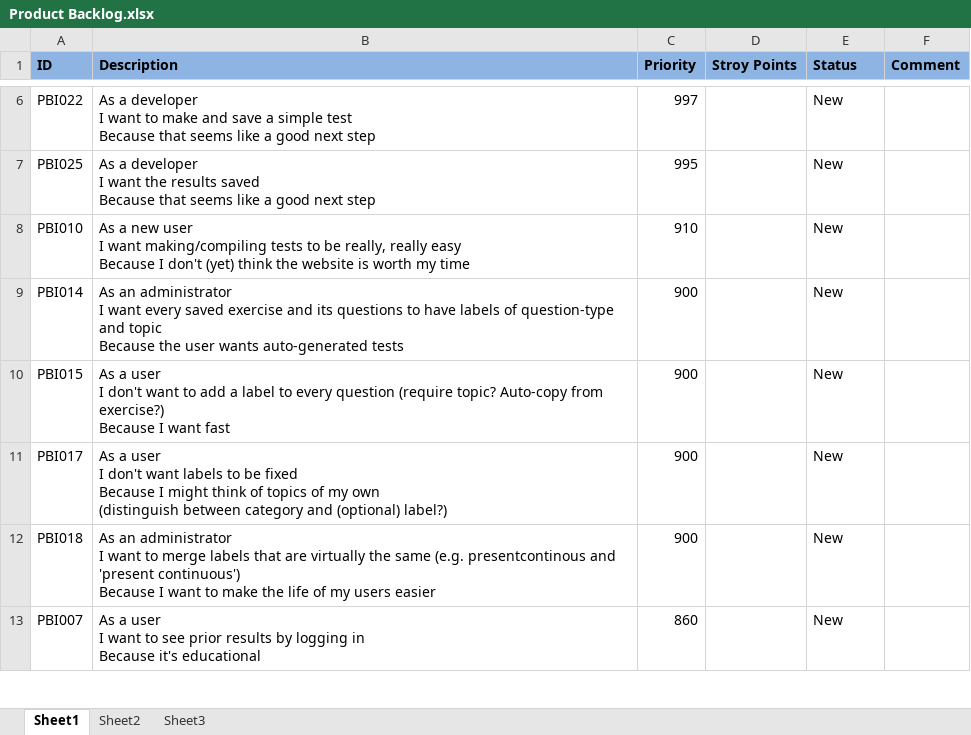
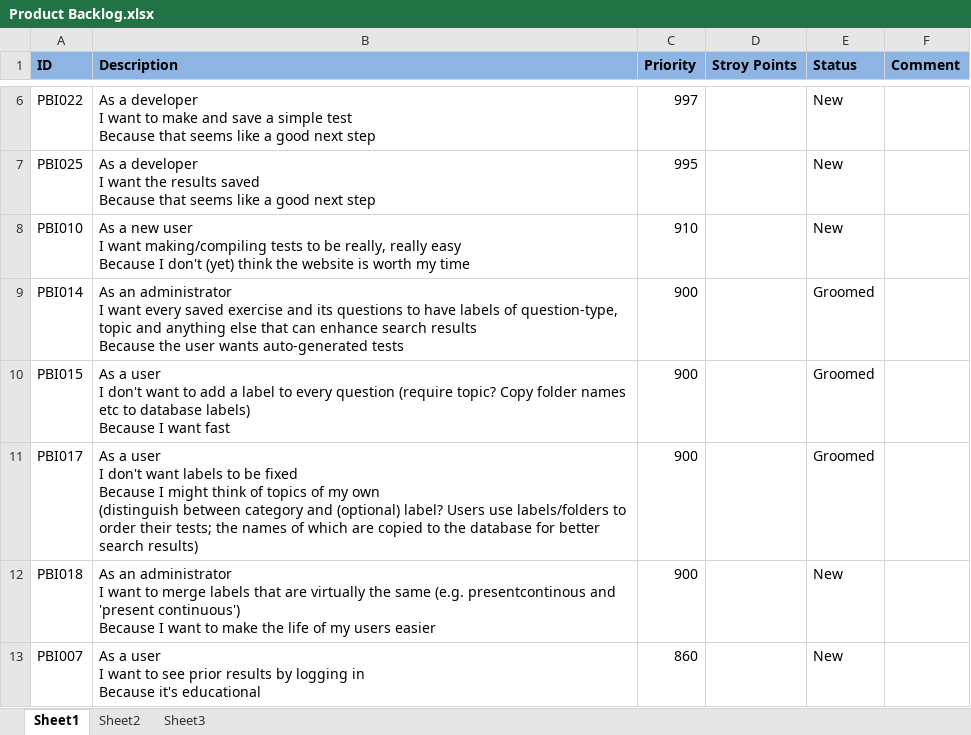
Before and after one commit to Jabberwocked/Prasso, an Excel workbook: docs/Product Backlog.xlsx, sheet Sheet1, drawn as a sheet; only a part is shown, gaps mark what is left out; values as stored, in another font and other column widths than the file's, no borders; conditional formats not drawn; ↵ is a line break in a cell; the diff names each change by its address in the sheet, - before the commit and + after, or states it on an @@ line.

Commit message:
Groomed story with new idea on question labels
for better search results

```diff
--- a/docs/Product Backlog.xlsx (sheet Sheet1)
+++ b/docs/Product Backlog.xlsx (sheet Sheet1)
-B9 (Description): …labels of question-type and topic ↵ Because the…
+B9 (Description): …labels of question-type, topic and anything else that can enhance search results ↵ Because the…
-E9:E11 (Status): New
+E9:E11 (Status): Groomed
-B10 (Description): …(require topic? Auto-copy from exercise?) ↵ Because I…
+B10 (Description): …(require topic? Copy folder names etc to database labels) ↵ Because I…
-B11 (Description): …and (optional) label?)
+B11 (Description): …and (optional) label? Users use labels/folders to order their tests; the names of which are copied to the database for better search results)
```
